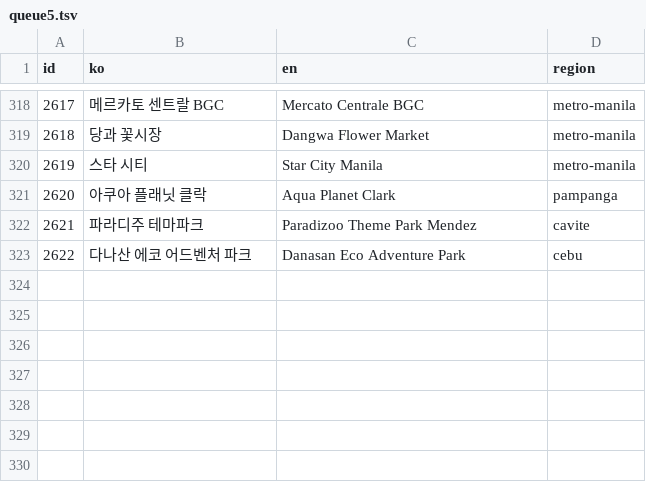
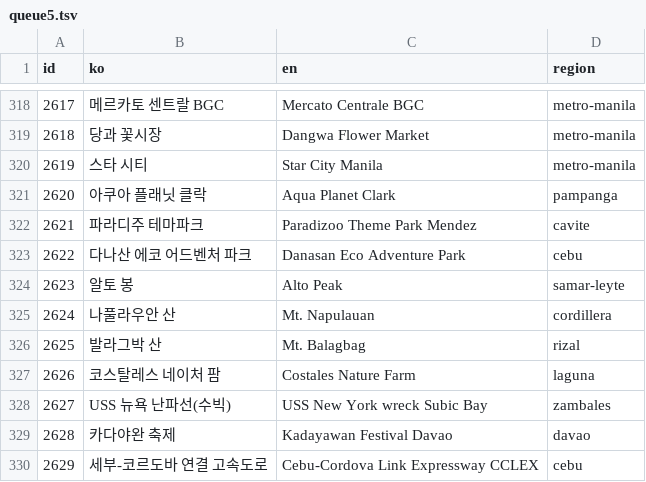
Before and after one commit to thruthesky/ph-travel-api, a TSV file: work/x2000/queue5.tsv, drawn as a sheet; only a part is shown, gaps mark what is left out; the diff names each change by its address in the sheet, - before the commit and + after, or states it on an @@ line.

```diff
--- a/work/x2000/queue5.tsv
+++ b/work/x2000/queue5.tsv
+row 324: 2623 | 알토 봉 | Alto Peak | samar-leyte
+row 325: 2624 | 나풀라우안 산 | Mt. Napulauan | cordillera
+row 326: 2625 | 발라그박 산 | Mt. Balagbag | rizal
+row 327: 2626 | 코스탈레스 네이처 팜 | Costales Nature Farm | laguna
+row 328: 2627 | USS 뉴욕 난파선(수빅) | USS New York wreck Subic Bay | zambales
+row 329: 2628 | 카다야완 축제 | Kadayawan Festival Davao | davao
+row 330: 2629 | 세부-코르도바 연결 고속도로 | Cebu-Cordova Link Expressway CCLEX | cebu
```
